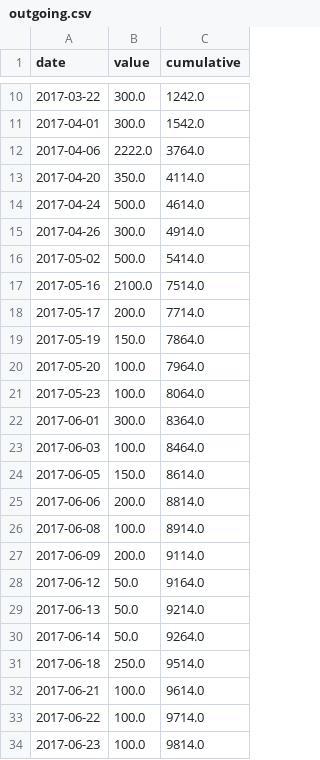
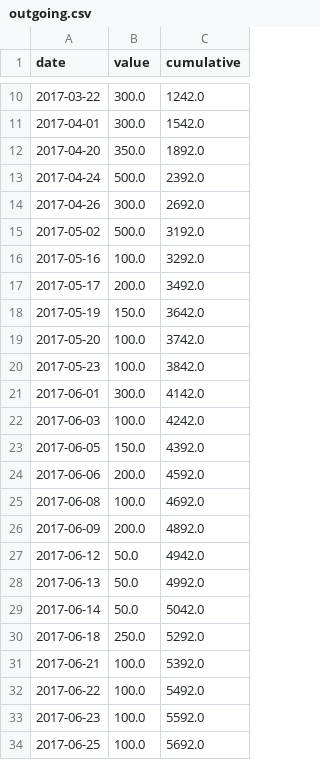
Before and after one commit to julianprester/ethscraper, a CSV file: data/outgoing.csv, drawn as a sheet; only a part is shown, gaps mark what is left out.

```diff
--- a/data/outgoing.csv
+++ b/data/outgoing.csv
@@ -11,24 +11,24 @@ date,value,cumulative
 2017-04-01,300.0,1542.0
-2017-04-06,2222.0,3764.0
-2017-04-20,350.0,4114.0
-2017-04-24,500.0,4614.0
-2017-04-26,300.0,4914.0
-2017-05-02,500.0,5414.0
-2017-05-16,2100.0,7514.0
-2017-05-17,200.0,7714.0
-2017-05-19,150.0,7864.0
-2017-05-20,100.0,7964.0
-2017-05-23,100.0,8064.0
-2017-06-01,300.0,8364.0
-2017-06-03,100.0,8464.0
-2017-06-05,150.0,8614.0
-2017-06-06,200.0,8814.0
-2017-06-08,100.0,8914.0
-2017-06-09,200.0,9114.0
-2017-06-12,50.0,9164.0
-2017-06-13,50.0,9214.0
-2017-06-14,50.0,9264.0
-2017-06-18,250.0,9514.0
-2017-06-21,100.0,9614.0
-2017-06-22,100.0,9714.0
-2017-06-23,100.0,9814.0
+2017-04-20,350.0,1892.0
+2017-04-24,500.0,2392.0
+2017-04-26,300.0,2692.0
+2017-05-02,500.0,3192.0
+2017-05-16,100.0,3292.0
+2017-05-17,200.0,3492.0
+2017-05-19,150.0,3642.0
+2017-05-20,100.0,3742.0
+2017-05-23,100.0,3842.0
+2017-06-01,300.0,4142.0
+2017-06-03,100.0,4242.0
+2017-06-05,150.0,4392.0
+2017-06-06,200.0,4592.0
+2017-06-08,100.0,4692.0
+2017-06-09,200.0,4892.0
+2017-06-12,50.0,4942.0
+2017-06-13,50.0,4992.0
+2017-06-14,50.0,5042.0
+2017-06-18,250.0,5292.0
+2017-06-21,100.0,5392.0
+2017-06-22,100.0,5492.0
+2017-06-23,100.0,5592.0
+2017-06-25,100.0,5692.0
```
Also changed, not shown: data/address.csv, data/incoming.csv, 1 other file.
